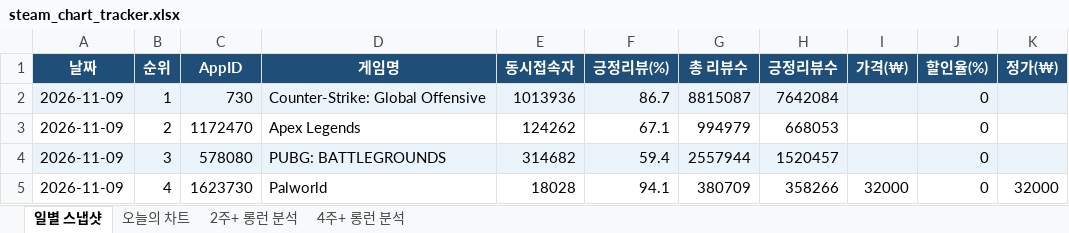
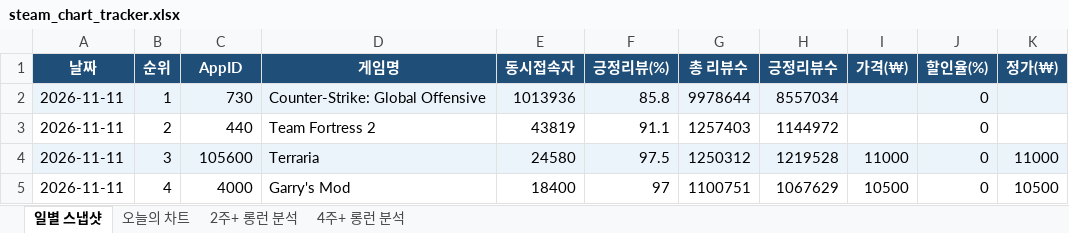
Before and after one commit to yunahro0513/steam-tracker, an Excel workbook: steam_chart_tracker.xlsx, sheet 일별 스냅샷, drawn as a sheet; only a part is shown; values as stored, in another font and other column widths than the file's, no borders; the diff covers the shown part only; the diff names each change by its address in the sheet, - before the commit and + after, or states it on an @@ line.

```diff
--- a/steam_chart_tracker.xlsx (sheet 일별 스냅샷)
+++ b/steam_chart_tracker.xlsx (sheet 일별 스냅샷)
-A2:A5 (날짜): 2026-11-09
+A2:A5 (날짜): 2026-11-11
-F2 (긍정리뷰(%)): 86.7
+F2 (긍정리뷰(%)): 85.8
-G2 (총 리뷰수): 8815087
+G2 (총 리뷰수): 9978644
-H2 (긍정리뷰수): 7642084
+H2 (긍정리뷰수): 8557034
-C3 (AppID): 1172470
+C3 (AppID): 440
-D3 (게임명): Apex Legends
+D3 (게임명): Team Fortress 2
-E3 (동시접속자): 124262
+E3 (동시접속자): 43819
-F3 (긍정리뷰(%)): 67.1
+F3 (긍정리뷰(%)): 91.1
-G3 (총 리뷰수): 994979
+G3 (총 리뷰수): 1257403
-H3 (긍정리뷰수): 668053
+H3 (긍정리뷰수): 1144972
-C4 (AppID): 578080
+C4 (AppID): 105600
-D4 (게임명): PUBG: BATTLEGROUNDS
+D4 (게임명): Terraria
-E4 (동시접속자): 314682
+E4 (동시접속자): 24580
-F4 (긍정리뷰(%)): 59.4
+F4 (긍정리뷰(%)): 97.5
-G4 (총 리뷰수): 2557944
+G4 (총 리뷰수): 1250312
-H4 (긍정리뷰수): 1520457
+H4 (긍정리뷰수): 1219528
-I4 (가격(₩)): (empty)
+I4 (가격(₩)): 11000
-K4 (정가(₩)): (empty)
+K4 (정가(₩)): 11000
-C5 (AppID): 1623730
+C5 (AppID): 4000
-D5 (게임명): Palworld
+D5 (게임명): Garry's Mod
-E5 (동시접속자): 18028
+E5 (동시접속자): 18400
-F5 (긍정리뷰(%)): 94.1
+F5 (긍정리뷰(%)): 97
-G5 (총 리뷰수): 380709
+G5 (총 리뷰수): 1100751
-H5 (긍정리뷰수): 358266
+H5 (긍정리뷰수): 1067629
-I5 (가격(₩)): 32000
+I5 (가격(₩)): 10500
-K5 (정가(₩)): 32000
+K5 (정가(₩)): 10500
```
Also changed, not shown: 411 edited cells elsewhere in this sheet, sheet 오늘의 차트, sheet 2주+ 롱런 분석, sheet 4주+ 롱런 분석, 1 other file.
